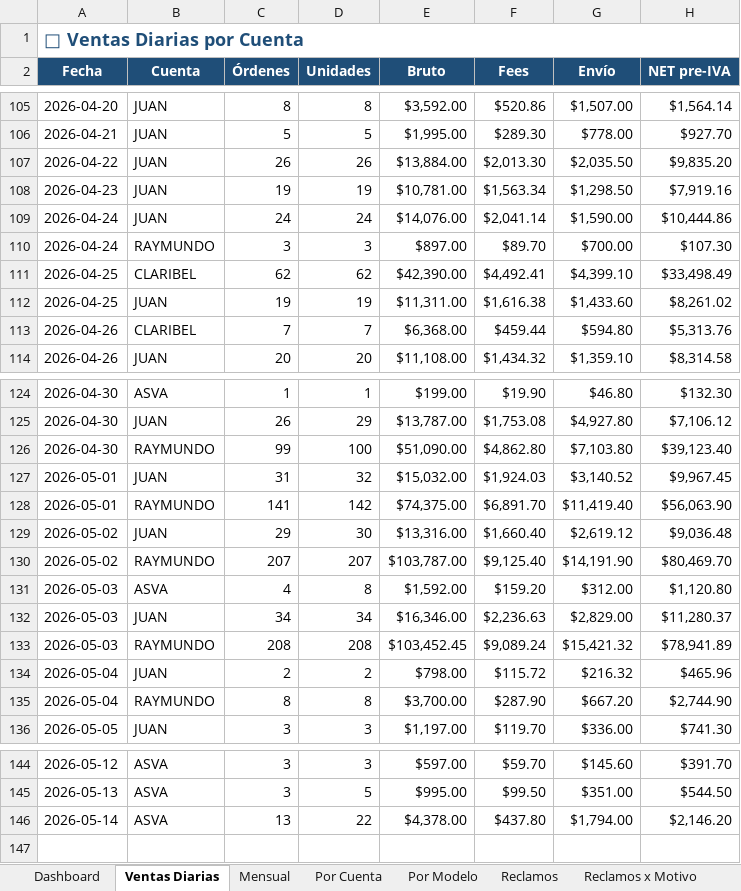
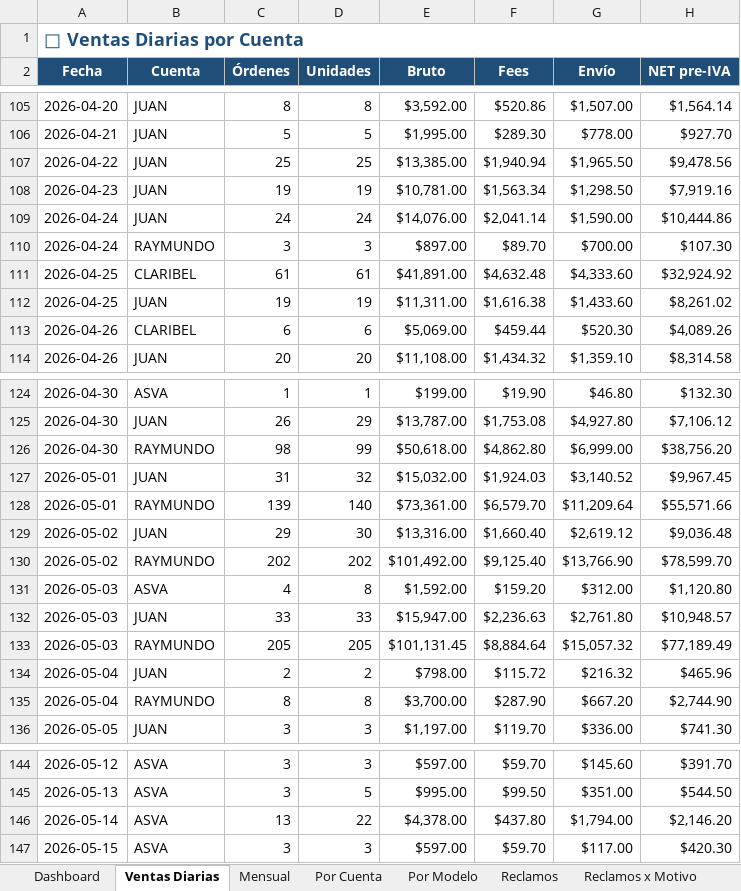
Before and after one commit to kxmwnzbzhn-spec/meli-autoresponder, an Excel workbook: contabilidad_meli.xlsx, sheet Ventas Diarias, drawn as a sheet; only a part is shown, gaps mark what is left out; values as stored, in another font and other column widths than the file's, no borders; removed rows and columns are numbered as before the commit, all else as after; the diff names each change by its address in the sheet, - before the commit and + after, or states it on an @@ line.

```diff
--- a/contabilidad_meli.xlsx (sheet Ventas Diarias)
+++ b/contabilidad_meli.xlsx (sheet Ventas Diarias)
-row 107: 2026-04-22 | JUAN | 26 | 26 | $13,884.00 | $2,013.30 | $2,035.50 | $9,835.20
+row 107: 2026-04-22 | JUAN | 25 | 25 | $13,385.00 | $1,940.94 | $1,965.50 | $9,478.56
-row 111: 2026-04-25 | CLARIBEL | 62 | 62 | $42,390.00 | $4,492.41 | $4,399.10 | $33,498.49
+row 111: 2026-04-25 | CLARIBEL | 61 | 61 | $41,891.00 | $4,632.48 | $4,333.60 | $32,924.92
-C113 (Órdenes): 7
+C113 (Órdenes): 6
-D113 (Unidades): 7
+D113 (Unidades): 6
-E113 (Bruto): $6,368.00
+E113 (Bruto): $5,069.00
-G113 (Envío): $594.80
+G113 (Envío): $520.30
-H113 (NET pre-IVA): $5,313.76
+H113 (NET pre-IVA): $4,089.26
-C126 (Órdenes): 99
+C126 (Órdenes): 98
-D126 (Unidades): 100
+D126 (Unidades): 99
-E126 (Bruto): $51,090.00
+E126 (Bruto): $50,618.00
-G126 (Envío): $7,103.80
+G126 (Envío): $6,999.00
-H126 (NET pre-IVA): $39,123.40
+H126 (NET pre-IVA): $38,756.20
-row 128: 2026-05-01 | RAYMUNDO | 141 | 142 | $74,375.00 | $6,891.70 | $11,419.40 | $56,063.90
+row 128: 2026-05-01 | RAYMUNDO | 139 | 140 | $73,361.00 | $6,579.70 | $11,209.64 | $55,571.66
-C130 (Órdenes): 207
+C130 (Órdenes): 202
-D130 (Unidades): 207
+D130 (Unidades): 202
-E130 (Bruto): $103,787.00
+E130 (Bruto): $101,492.00
-G130 (Envío): $14,191.90
+G130 (Envío): $13,766.90
-H130 (NET pre-IVA): $80,469.70
+H130 (NET pre-IVA): $78,599.70
-C132 (Órdenes): 34
+C132 (Órdenes): 33
-D132 (Unidades): 34
+D132 (Unidades): 33
-E132 (Bruto): $16,346.00
+E132 (Bruto): $15,947.00
-G132 (Envío): $2,829.00
+G132 (Envío): $2,761.80
-H132 (NET pre-IVA): $11,280.37
+H132 (NET pre-IVA): $10,948.57
-row 133: 2026-05-03 | RAYMUNDO | 208 | 208 | $103,452.45 | $9,089.24 | $15,421.32 | $78,941.89
+row 133: 2026-05-03 | RAYMUNDO | 205 | 205 | $101,131.45 | $8,884.64 | $15,057.32 | $77,189.49
+row 147: 2026-05-15 | ASVA | 3 | 3 | $597.00 | $59.70 | $117.00 | $420.30
```
Also changed, not shown: sheet Reclamos, sheet Dashboard, sheet Por Cuenta, sheet Reclamos x Motivo, sheet Por Modelo, sheet Mensual, 1 more sheet.
